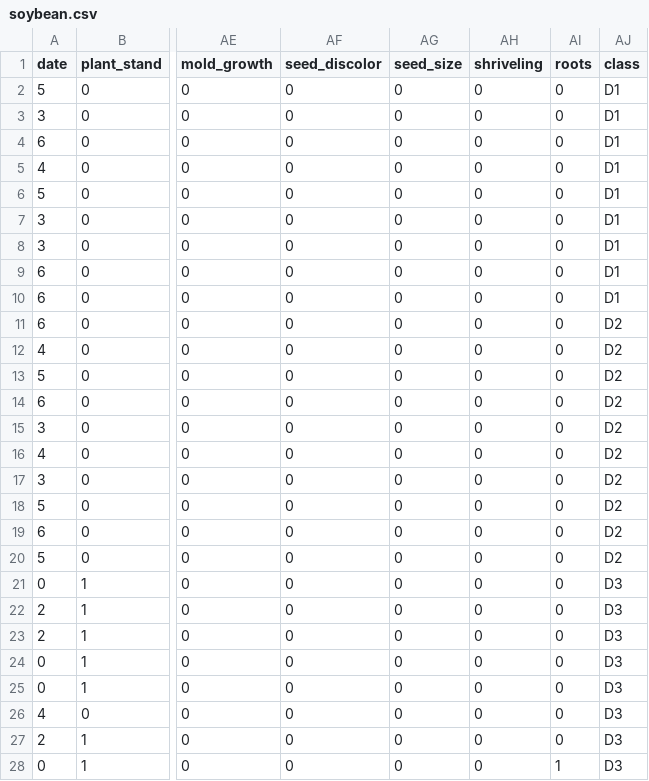
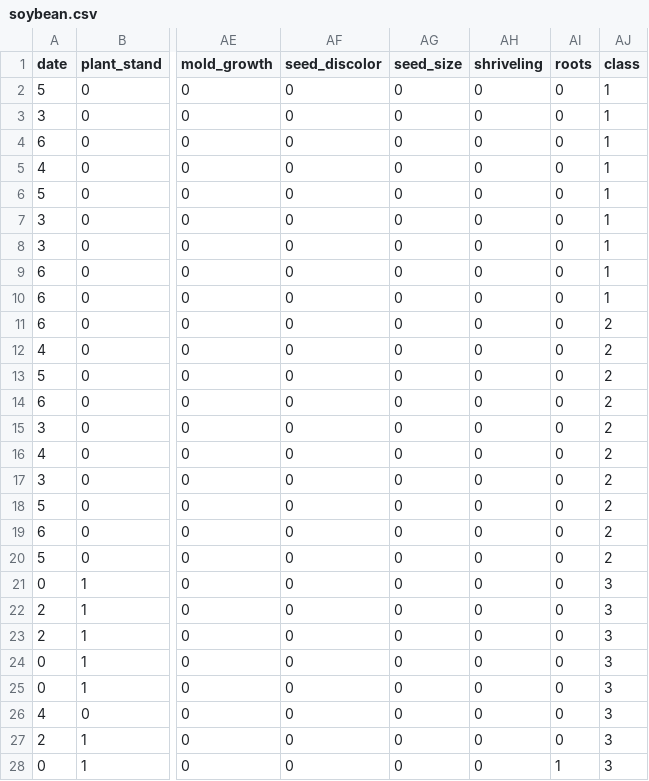
Before and after one commit to rohang2504/datasets, a CSV file: soybean.csv, drawn as a sheet; only a part is shown, gaps mark what is left out; the diff covers the shown part only; the diff names each change by its address in the sheet, - before the commit and + after, or states it on an @@ line.

Commit message:
Update soybean.csv

```diff
--- a/soybean.csv
+++ b/soybean.csv
-AJ2:AJ10 (class): D1
+AJ2:AJ10 (class): 1
-AJ11:AJ20 (class): D2
+AJ11:AJ20 (class): 2
-AJ21:AJ28 (class): D3
+AJ21:AJ28 (class): 3
```
Also changed, not shown: 19 edited cells elsewhere in this file.
